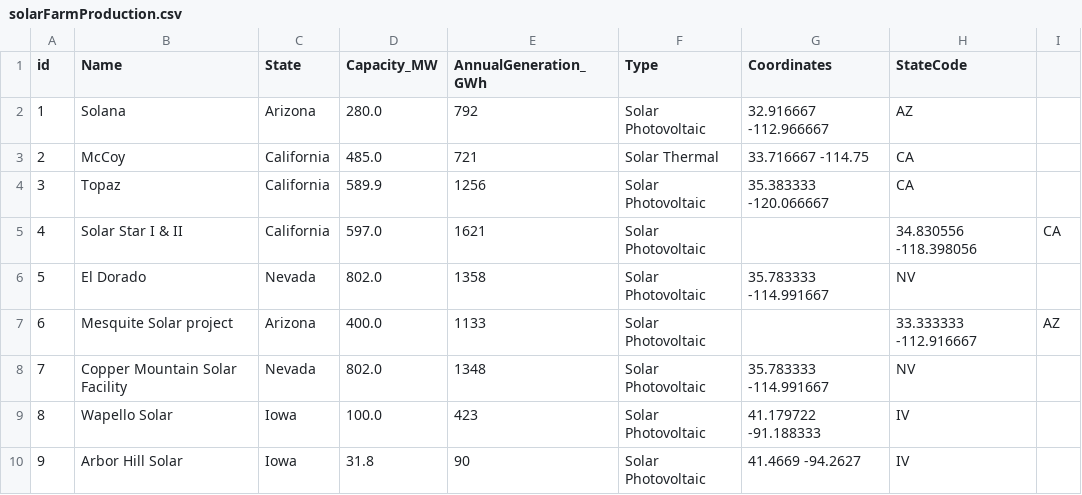
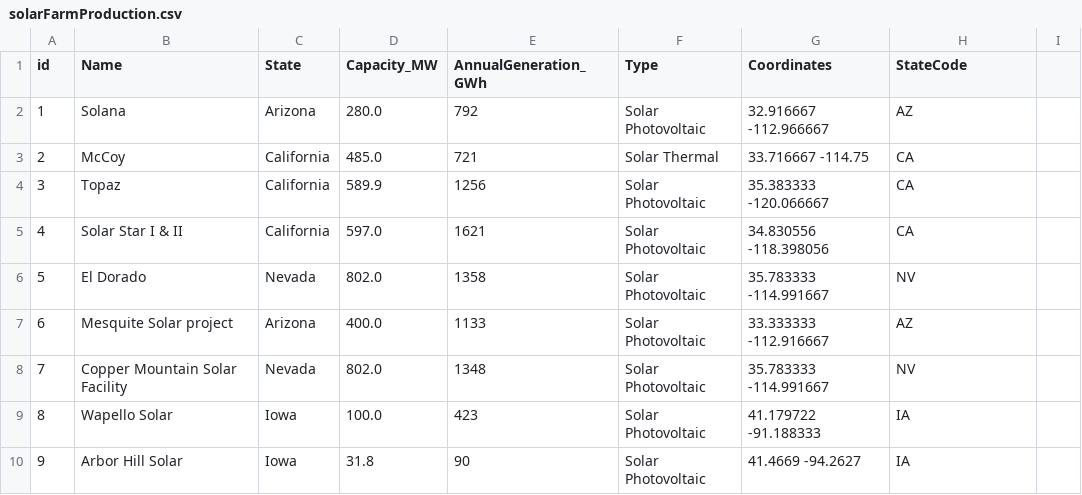
Before and after one commit to hichambab/heafi-data-integration-project, a CSV file: 0_datasets/solarFarmProduction.csv, drawn as a sheet; the diff names each change by its address in the sheet, - before the commit and + after, or states it on an @@ line.

```diff
--- a/0_datasets/solarFarmProduction.csv
+++ b/0_datasets/solarFarmProduction.csv
-G5 (Coordinates): (empty)
+G5 (Coordinates): 34.830556 -118.398056
-H5 (StateCode): 34.830556 -118.398056
+H5 (StateCode): CA
-I5: CA
+I5: (empty)
-G7 (Coordinates): (empty)
+G7 (Coordinates): 33.333333 -112.916667
-H7 (StateCode): 33.333333 -112.916667
+H7 (StateCode): AZ
-I7: AZ
+I7: (empty)
-H9:H10 (StateCode): IV
+H9:H10 (StateCode): IA
```
Also changed, not shown: 0_datasets/EnergyConsumption.csv, 0_datasets/dataCenterEnergyConsumptionCSV.csv, 4 other files.
